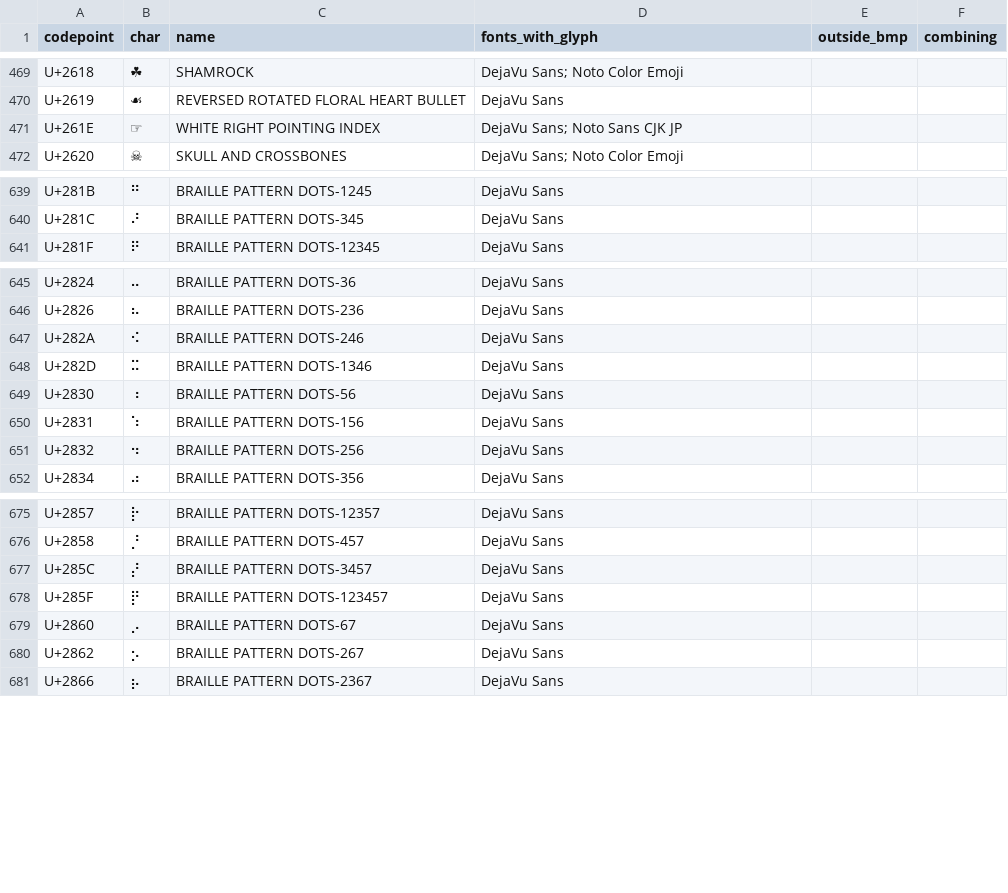
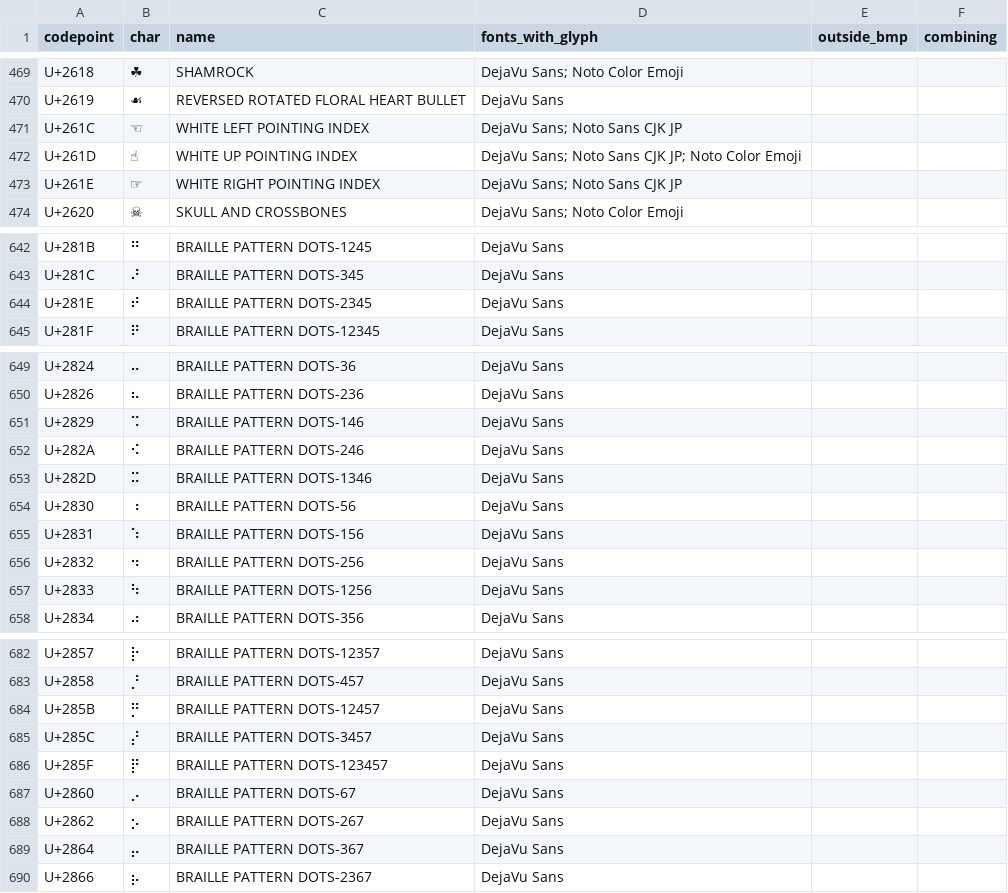
Before and after one commit to msdos41/cute-symbols-data, a CSV file: data/characters.csv, drawn as a sheet; only a part is shown, gaps mark what is left out; the diff covers the shown part only; the diff names each change by its address in the sheet, - before the commit and + after, or states it on an @@ line.

```diff
--- a/data/characters.csv
+++ b/data/characters.csv
+row 471: U+261C | ☜ | WHITE LEFT POINTING INDEX | DejaVu Sans; Noto Sans CJK JP
+row 472: U+261D | ☝ | WHITE UP POINTING INDEX | DejaVu Sans; Noto Sans CJK JP; Noto Color Emoji
+row 644: U+281E | ⠞ | BRAILLE PATTERN DOTS-2345 | DejaVu Sans
+row 651: U+2829 | ⠩ | BRAILLE PATTERN DOTS-146 | DejaVu Sans
+row 657: U+2833 | ⠳ | BRAILLE PATTERN DOTS-1256 | DejaVu Sans
+row 684: U+285B | ⡛ | BRAILLE PATTERN DOTS-12457 | DejaVu Sans
+row 689: U+2864 | ⡤ | BRAILLE PATTERN DOTS-367 | DejaVu Sans
```
Also changed, not shown: 22 added rows elsewhere in this file, 2 other files.
